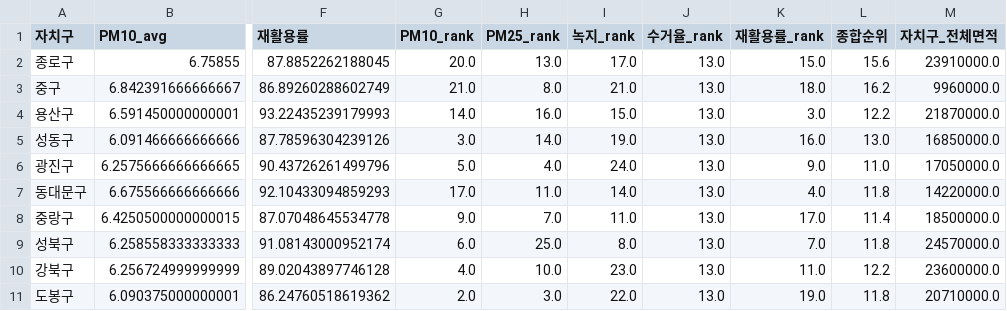
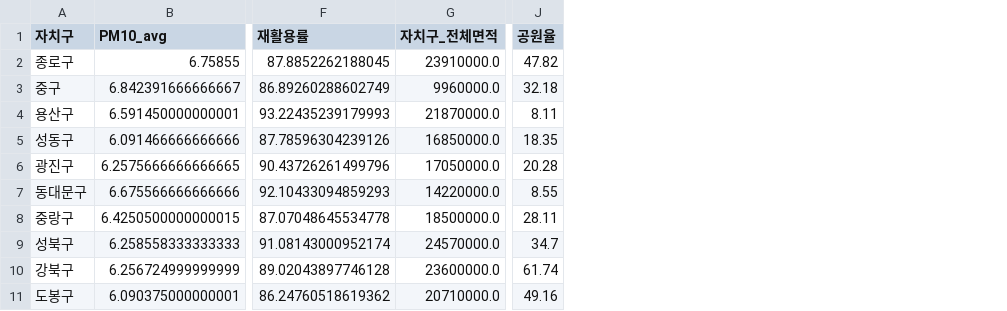
Before and after one commit to Xodls128/EDA_eco, a CSV file: result/자치구_환경지표_종합순위.csv, drawn as a sheet; only a part is shown, gaps mark what is left out; removed rows and columns are numbered as before the commit, all else as after; the diff names each change by its address in the sheet, - before the commit and + after, or states it on an @@ line.

```diff
--- a/result/자치구_환경지표_종합순위.csv
+++ b/result/자치구_환경지표_종합순위.csv
-column G (PM10_rank), rows 2-11: 20.0 | 21.0 | 14.0 | 3.0 | 5.0 | 17.0 | 9.0 | 6.0 | 4.0 | 2.0
-column H (PM25_rank), rows 2-11: 13.0 | 8.0 | 16.0 | 14.0 | 4.0 | 11.0 | 7.0 | 25.0 | 10.0 | 3.0
-column I (녹지_rank), rows 2-11: 17.0 | 21.0 | 15.0 | 19.0 | 24.0 | 14.0 | 11.0 | 8.0 | 23.0 | 22.0
-column J (수거율_rank), rows 2-11: all 13.0
-column K (재활용률_rank), rows 2-11: 15.0 | 18.0 | 3.0 | 16.0 | 9.0 | 4.0 | 17.0 | 7.0 | 11.0 | 19.0
-column L (종합순위), rows 2-11: 15.6 | 16.2 | 12.2 | 13.0 | 11.0 | 11.8 | 11.4 | 11.8 | 12.2 | 11.8
+column J (공원율), rows 2-11: 47.82 | 32.18 | 8.11 | 18.35 | 20.28 | 8.55 | 28.11 | 34.7 | 61.74 | 49.16
```
Also changed, not shown: 8 other files.
